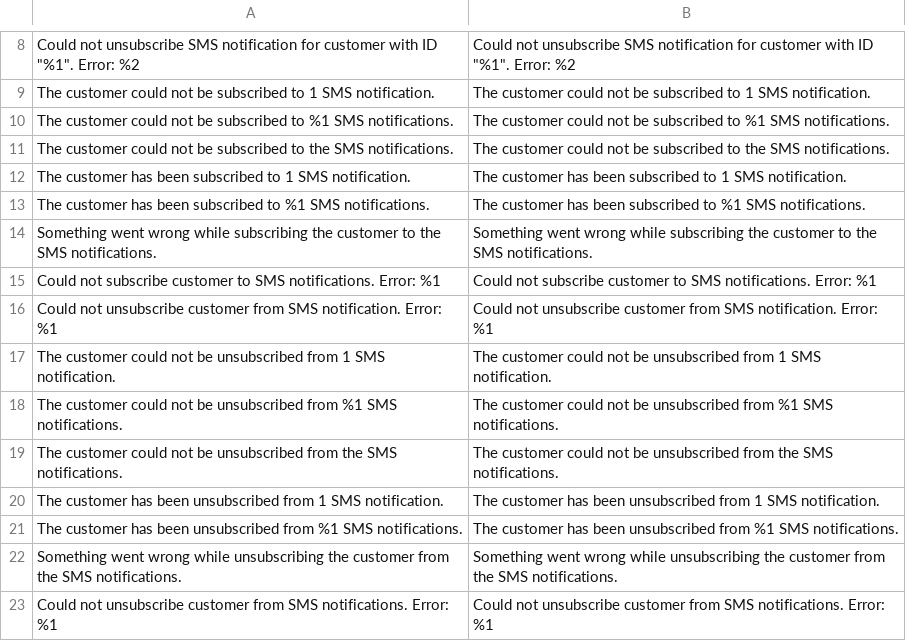
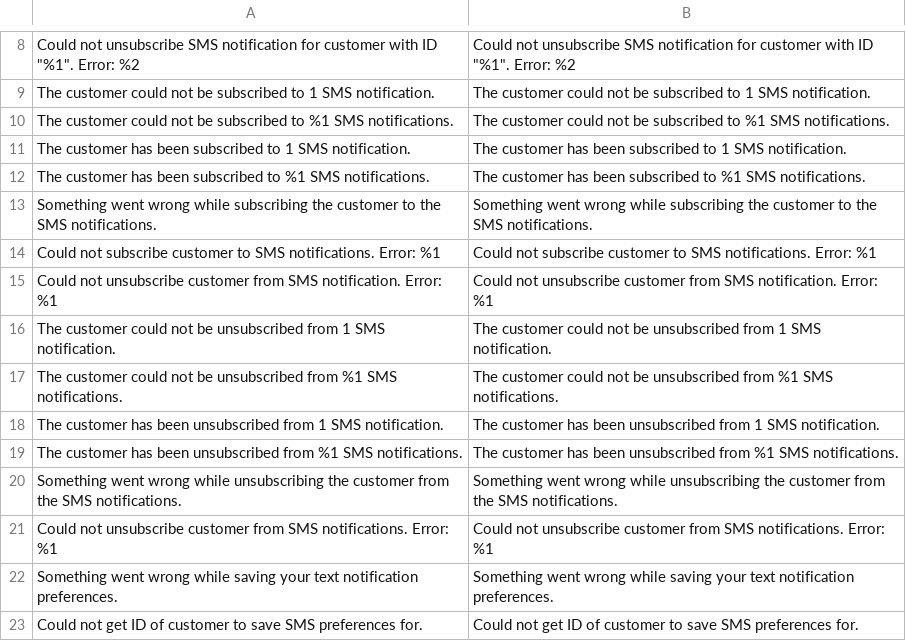
Before and after one commit to wagento/sms-notifications, a CSV file: i18n/en_US.csv, drawn as a sheet; only a part is shown, gaps mark what is left out; the shorter side is filled out with more unchanged rows.

Commit message:
Simplify mass subscribe and unsubscribe error messages

```diff
--- a/i18n/en_US.csv
+++ b/i18n/en_US.csv
@@ -10,3 +10,2 @@
 "The customer could not be subscribed to %1 SMS notifications.","The customer could not be subscribed to %1 SMS notifications."
-"The customer could not be subscribed to the SMS notifications.","The customer could not be subscribed to the SMS notifications."
 "The customer has been subscribed to 1 SMS notification.","The customer has been subscribed to 1 SMS notification."
@@ -18,3 +17,2 @@
 "The customer could not be unsubscribed from %1 SMS notifications.","The customer could not be unsubscribed from %1 SMS notifications."
-"The customer could not be unsubscribed from the SMS notifications.","The customer could not be unsubscribed from the SMS notifications."
 "The customer has been unsubscribed from 1 SMS notification.","The customer has been unsubscribed from 1 SMS notification."
```
Also changed, not shown: 2 other files.
